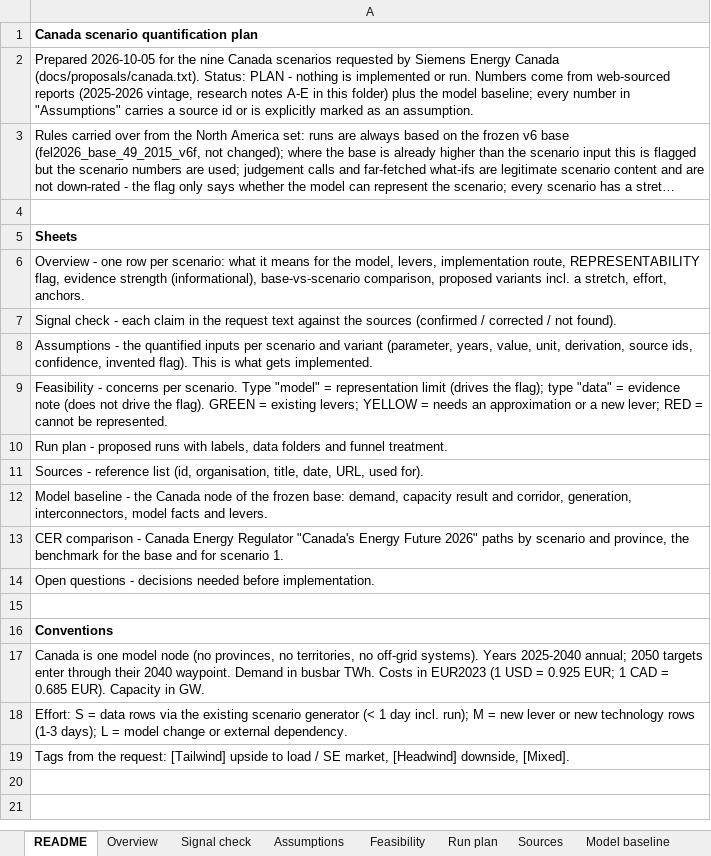
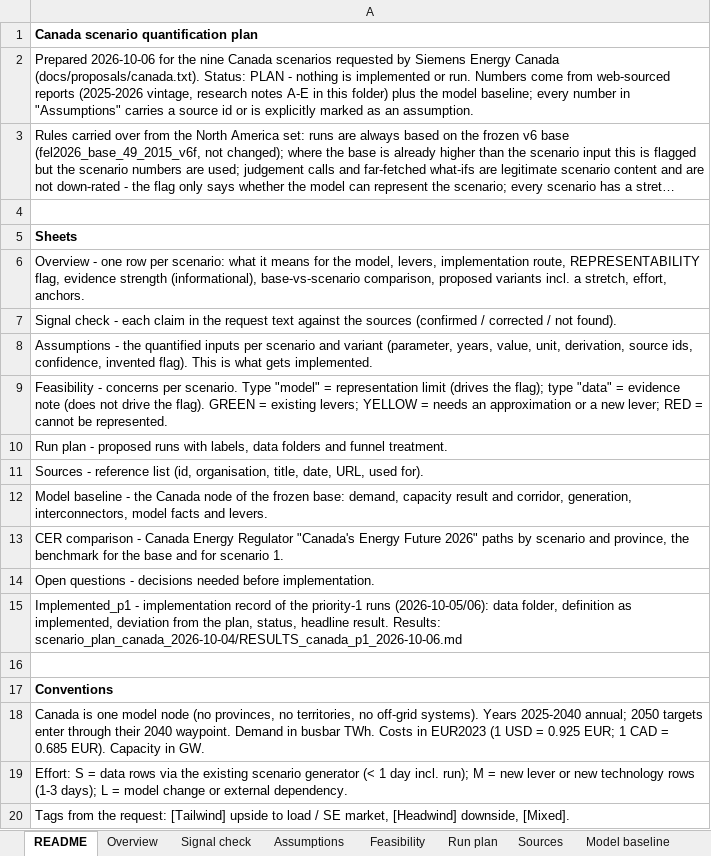
Before and after one commit to loeffko/GENeSYSMOD.jl, an Excel workbook: docs/proposals/CA_scenario_plan_2026-10-04.xlsx, sheet README, drawn as a sheet; long unchanged cells end in …; values as stored, in another font and other column widths than the file's, no borders; the diff names each change by its address in the sheet, - before the commit and + after, or states it on an @@ line.

```diff
--- a/docs/proposals/CA_scenario_plan_2026-10-04.xlsx (sheet README)
+++ b/docs/proposals/CA_scenario_plan_2026-10-04.xlsx (sheet README)
-A2: Prepared 2026-10-05 for the…
+A2: Prepared 2026-10-06 for the…
+row 15: Implemented_p1 - implementation record of the priority-1 runs (2026-10-05/06): data folder, definition as implemented, deviation from the plan, status, headline result. Results: scenario_plan_canada_2026-10-04/RESULTS_canada_p1_2026-10-06.md
```
Also changed, not shown: other sheet tabs, 6 other files.
